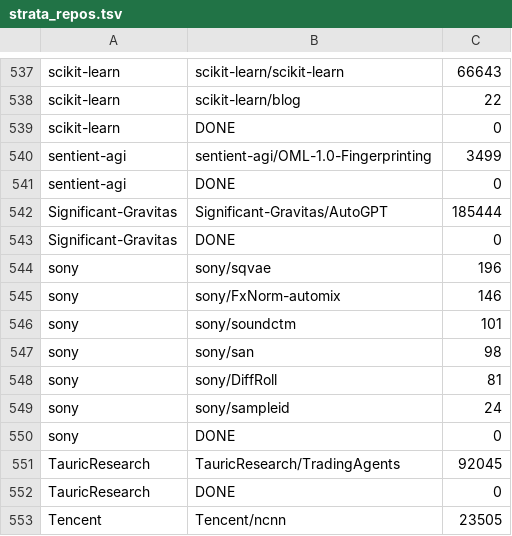
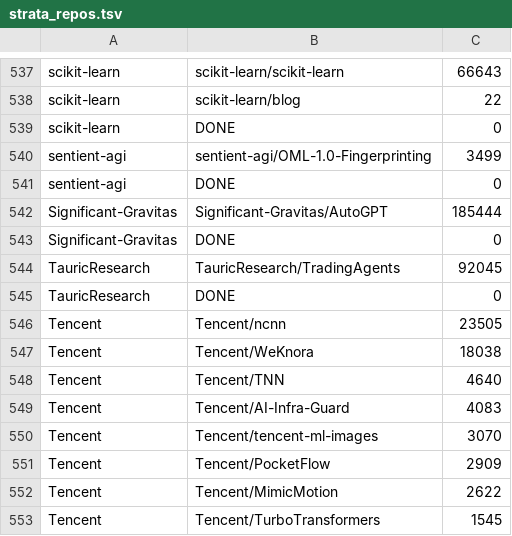
Before and after one commit to readback-ai/ai-rd-analysis, a TSV file: data/derived/strata_repos.tsv, drawn as a sheet; only a part is shown, gaps mark what is left out; the shorter side is filled out with more unchanged rows.

```diff
--- a/data/derived/strata_repos.tsv
+++ b/data/derived/strata_repos.tsv
@@ -543,9 +543,2 @@ Significant-Gravitas	Significant-Gravitas/AutoGPT	185444
 Significant-Gravitas	DONE	0
-sony	sony/sqvae	196
-sony	sony/FxNorm-automix	146
-sony	sony/soundctm	101
-sony	sony/san	98
-sony	sony/DiffRoll	81
-sony	sony/sampleid	24
-sony	DONE	0
 TauricResearch	TauricResearch/TradingAgents	92045
```
Also changed, not shown: data/derived/population.tsv, 2 other files.
